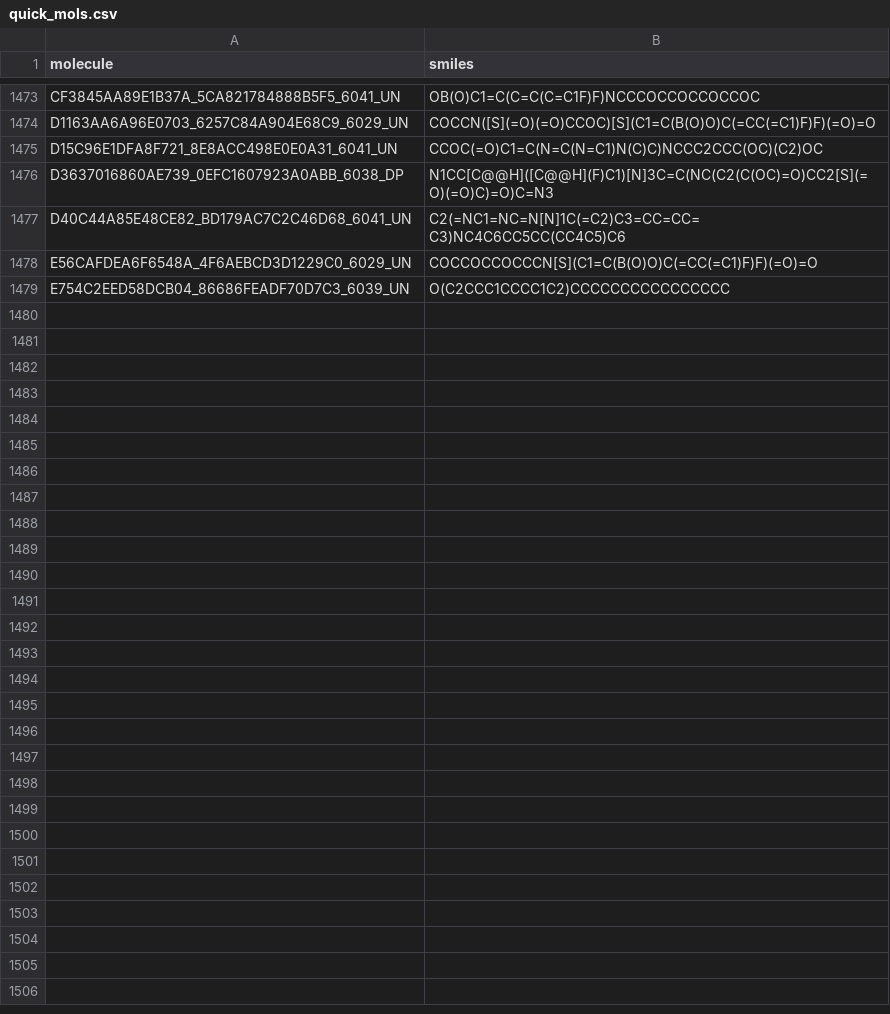
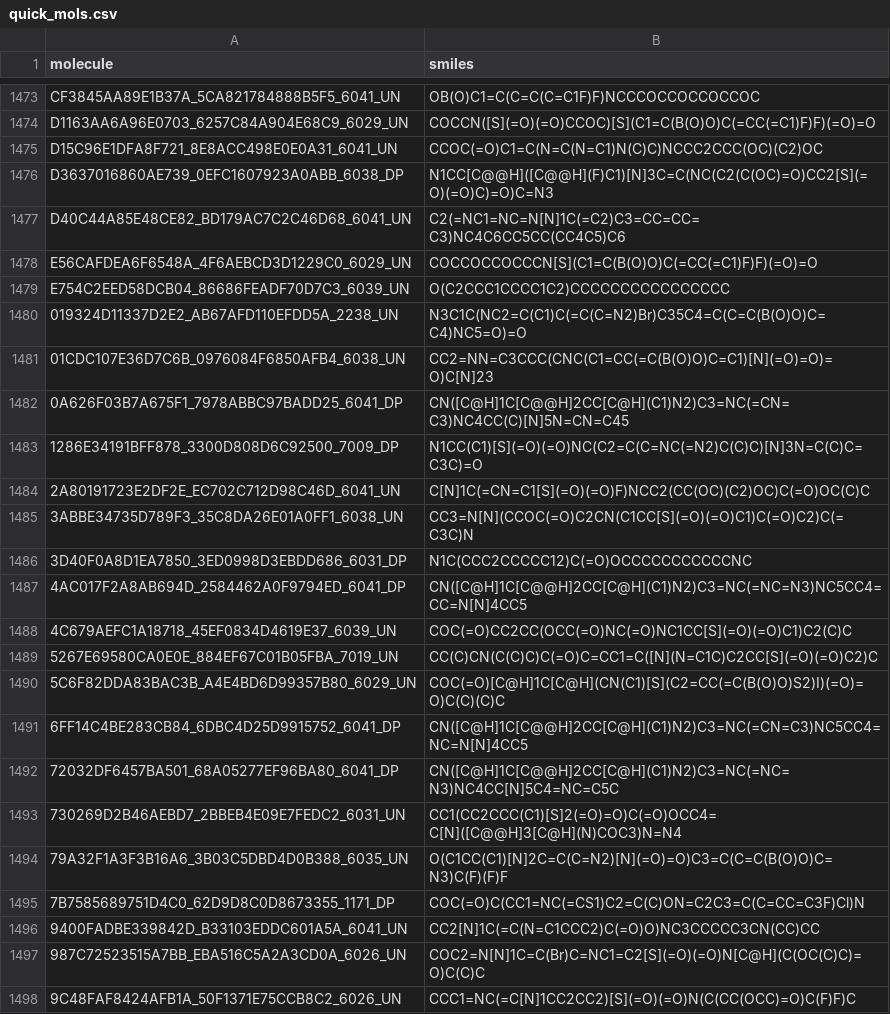
Before and after one commit to dnadml/nova, a CSV file: quick_mols.csv, drawn as a sheet; only a part is shown, gaps mark what is left out; the diff covers the shown part only.

```diff
--- a/quick_mols.csv
+++ b/quick_mols.csv
@@ -1479 +1479,20 @@ E56CAFDEA6F6548A_4F6AEBCD3D1229C0_6029_UN,COCCOCCOCCCN[S](C1=C(B(O)O)C(=CC(=C1)F
 E754C2EED58DCB04_86686FEADF70D7C3_6039_UN,O(C2CCC1CCCC1C2)CCCCCCCCCCCCCCCC
+019324D11337D2E2_AB67AFD110EFDD5A_2238_UN,N3C1C(NC2=C(C1)C(=C(C=N2)Br)C35C4=C(C=C(B(O)O)C=C4)NC5=O)=O
+01CDC107E36D7C6B_0976084F6850AFB4_6038_UN,CC2=NN=C3CCC(CNC(C1=CC(=C(B(O)O)C=C1)[N](=O)=O)=O)C[N]23
+0A626F03B7A675F1_7978ABBC97BADD25_6041_DP,CN([C@H]1C[C@@H]2CC[C@H](C1)N2)C3=NC(=CN=C3)NC4CC(C)[N]5N=CN=C45
+1286E34191BFF878_3300D808D6C92500_7009_DP,N1CC(C1)[S](=O)(=O)NC(C2=C(C=NC(=N2)C(C)C)[N]3N=C(C)C=C3C)=O
+2A80191723E2DF2E_EC702C712D98C46D_6041_UN,C[N]1C(=CN=C1[S](=O)(=O)F)NCC2(CC(OC)(C2)OC)C(=O)OC(C)C
+3ABBE34735D789F3_35C8DA26E01A0FF1_6038_UN,CC3=N[N](CCOC(=O)C2CN(C1CC[S](=O)(=O)C1)C(=O)C2)C(=C3C)N
+3D40F0A8D1EA7850_3ED0998D3EBDD686_6031_DP,N1C(CCC2CCCCC12)C(=O)OCCCCCCCCCCCNC
+4AC017F2A8AB694D_2584462A0F9794ED_6041_DP,CN([C@H]1C[C@@H]2CC[C@H](C1)N2)C3=NC(=NC=N3)NC5CC4=CC=N[N]4CC5
+4C679AEFC1A18718_45EF0834D4619E37_6039_UN,COC(=O)CC2CC(OCC(=O)NC(=O)NC1CC[S](=O)(=O)C1)C2(C)C
+5267E69580CA0E0E_884EF67C01B05FBA_7019_UN,CC(C)CN(C(C)C)C(=O)C=CC1=C([N](N=C1C)C2CC[S](=O)(=O)C2)C
+5C6F82DDA83BAC3B_A4E4BD6D99357B80_6029_UN,COC(=O)[C@H]1C[C@H](CN(C1)[S](C2=CC(=C(B(O)O)S2)I)(=O)=O)C(C)(C)C
+6FF14C4BE283CB84_6DBC4D25D9915752_6041_DP,CN([C@H]1C[C@@H]2CC[C@H](C1)N2)C3=NC(=CN=C3)NC5CC4=NC=N[N]4CC5
+72032DF6457BA501_68A05277EF96BA80_6041_DP,CN([C@H]1C[C@@H]2CC[C@H](C1)N2)C3=NC(=NC=N3)NC4CC[N]5C4=NC=C5C
+730269D2B46AEBD7_2BBEB4E09E7FEDC2_6031_UN,CC1(CC2CCC(C1)[S]2(=O)=O)C(=O)OCC4=C[N]([C@@H]3[C@H](N)COC3)N=N4
+79A32F1A3F3B16A6_3B03C5DBD4D0B388_6035_UN,O(C1CC(C1)[N]2C=C(C=N2)[N](=O)=O)C3=C(C=C(B(O)O)C=N3)C(F)(F)F
+7B7585689751D4C0_62D9D8C0D8673355_1171_DP,COC(=O)C(CC1=NC(=CS1)C2=C(C)ON=C2C3=C(C=CC=C3F)Cl)N
+9400FADBE339842D_B33103EDDC601A5A_6041_UN,CC2[N]1C(=C(N=C1CCC2)C(=O)O)NC3CCCCC3CN(CC)CC
+987C72523515A7BB_EBA516C5A2A3CD0A_6026_UN,COC2=N[N]1C=C(Br)C=NC1=C2[S](=O)(=O)N[C@H](C(OC(C)C)=O)C(C)C
+9C48FAF8424AFB1A_50F1371E75CCB8C2_6026_UN,CCC1=NC(=C[N]1CC2CC2)[S](=O)(=O)N(C(CC(OCC)=O)C(F)F)C
```
Also changed, not shown: 19 added rows elsewhere in this file, 4 other files.
